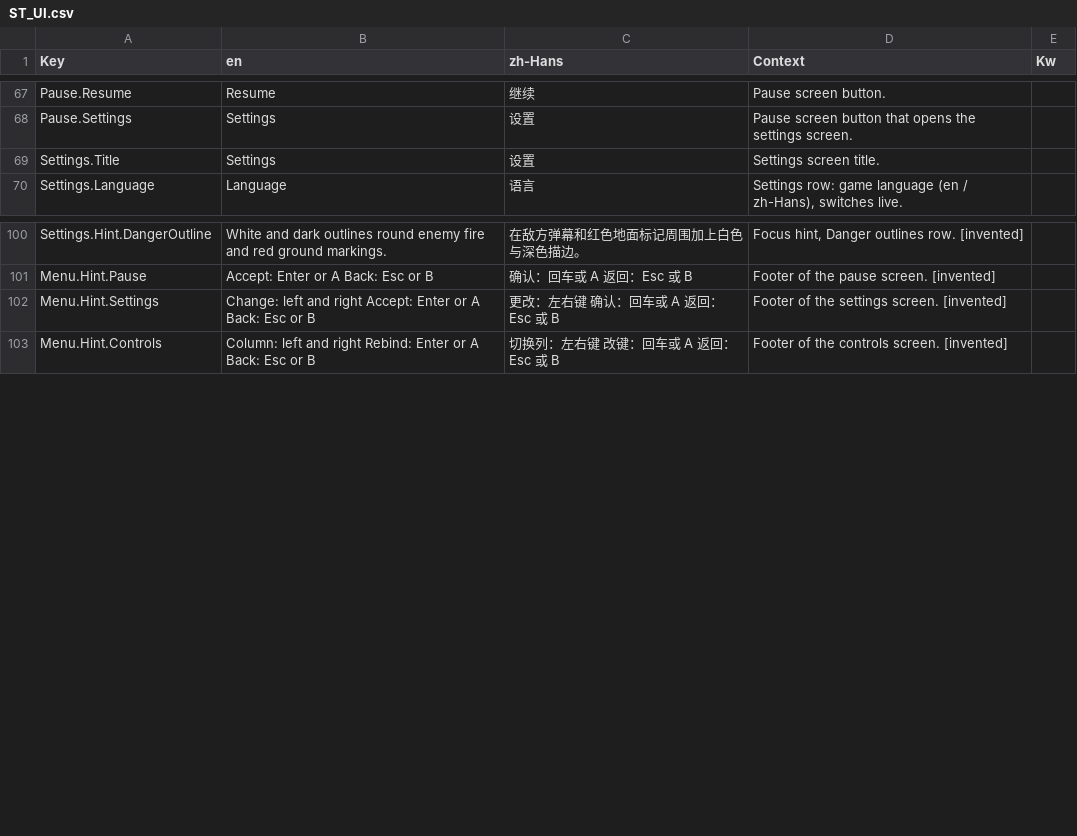
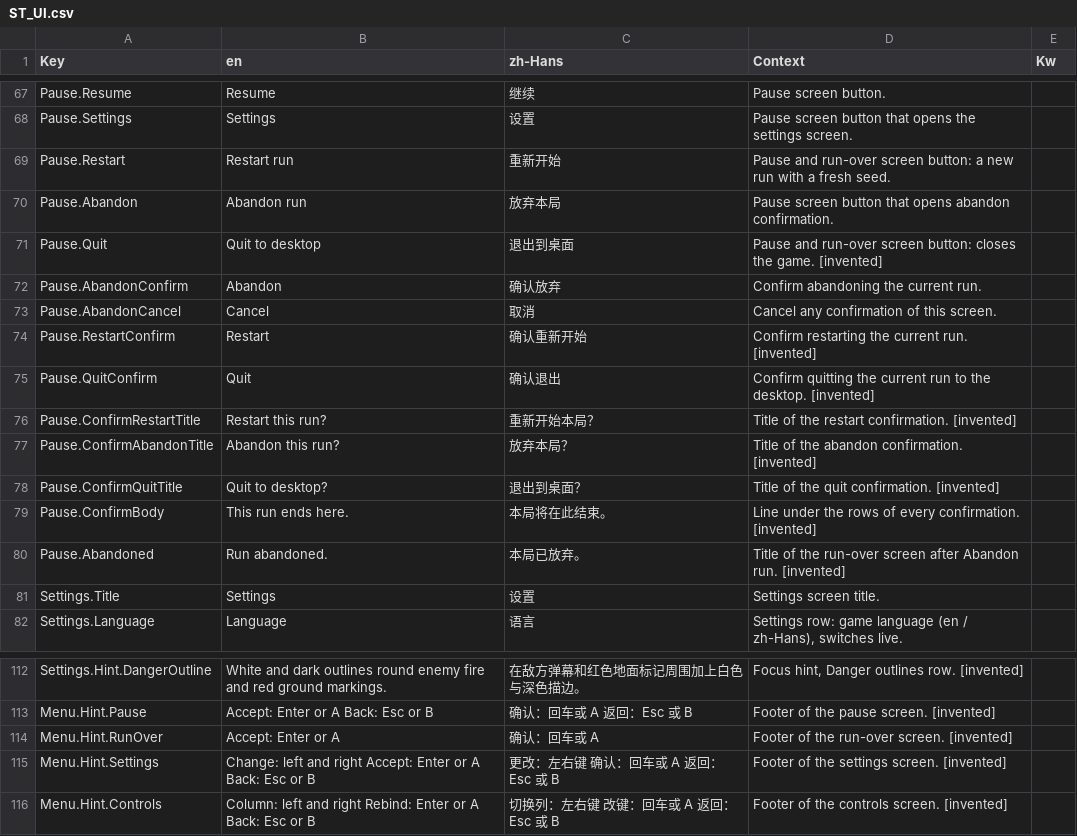
Before and after one commit to AaronJin0323/RogueGame, a CSV file: Content/DT/Text/ST_UI.csv, drawn as a sheet; only a part is shown, gaps mark what is left out; the diff names each change by its address in the sheet, - before the commit and + after, or states it on an @@ line.

```diff
--- a/Content/DT/Text/ST_UI.csv
+++ b/Content/DT/Text/ST_UI.csv
+row 69: Pause.Restart | Restart run | 重新开始 | Pause and run-over screen button: a new run with a fresh seed.
+row 70: Pause.Abandon | Abandon run | 放弃本局 | Pause screen button that opens abandon confirmation.
+row 71: Pause.Quit | Quit to desktop | 退出到桌面 | Pause and run-over screen button: closes the game. [invented]
+row 72: Pause.AbandonConfirm | Abandon | 确认放弃 | Confirm abandoning the current run.
+row 73: Pause.AbandonCancel | Cancel | 取消 | Cancel any confirmation of this screen.
+row 74: Pause.RestartConfirm | Restart | 确认重新开始 | Confirm restarting the current run. [invented]
+row 75: Pause.QuitConfirm | Quit | 确认退出 | Confirm quitting the current run to the desktop. [invented]
+row 76: Pause.ConfirmRestartTitle | Restart this run? | 重新开始本局？ | Title of the restart confirmation. [invented]
+row 77: Pause.ConfirmAbandonTitle | Abandon this run? | 放弃本局？ | Title of the abandon confirmation. [invented]
+row 78: Pause.ConfirmQuitTitle | Quit to desktop? | 退出到桌面？ | Title of the quit confirmation. [invented]
+row 79: Pause.ConfirmBody | This run ends here. | 本局将在此结束。 | Line under the rows of every confirmation. [invented]
+row 80: Pause.Abandoned | Run abandoned. | 本局已放弃。 | Title of the run-over screen after Abandon run. [invented]
+row 114: Menu.Hint.RunOver | Accept: Enter or A | 确认：回车或 A | Footer of the run-over screen. [invented]
```
Also changed, not shown: Docs/number_change_log.csv, 24 other files.
